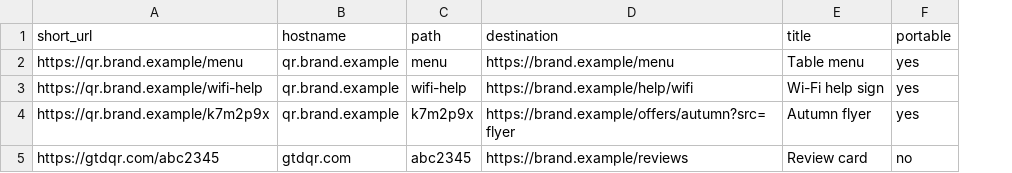
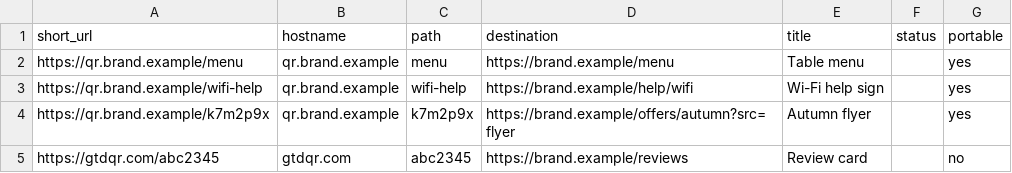
Before and after one commit to guaranteedqr/exit-kit, a CSV file: example/links.csv, drawn as a sheet; the diff names each change by its address in the sheet, - before the commit and + after, or states it on an @@ line.

```diff
--- a/example/links.csv
+++ b/example/links.csv
+column F (status), empty
```
Also changed, not shown: 9 other files.
